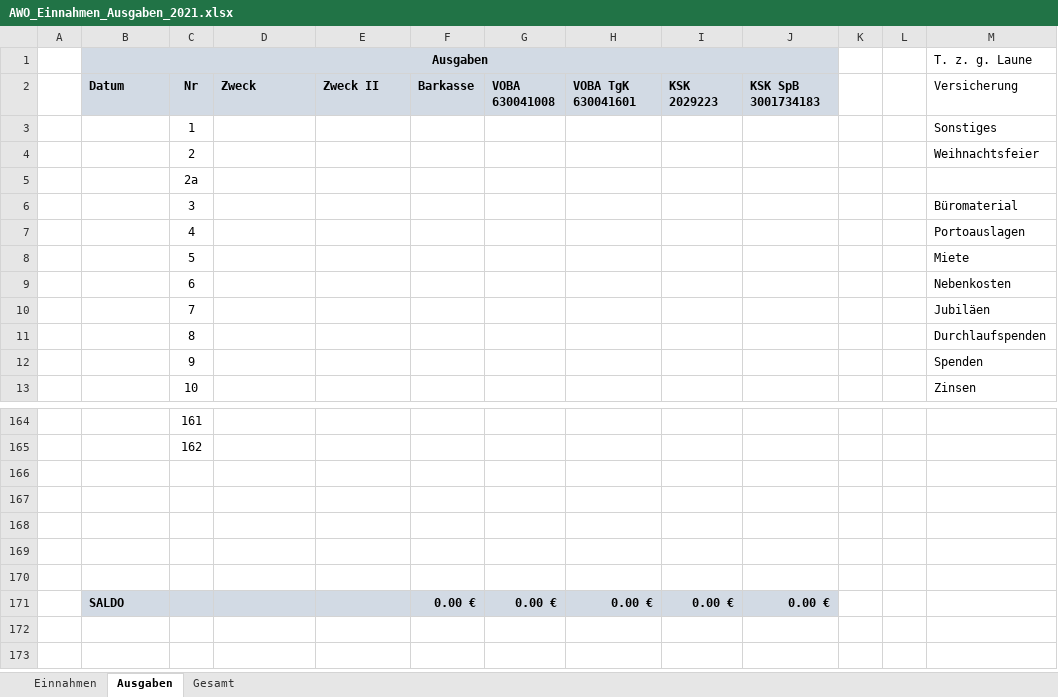
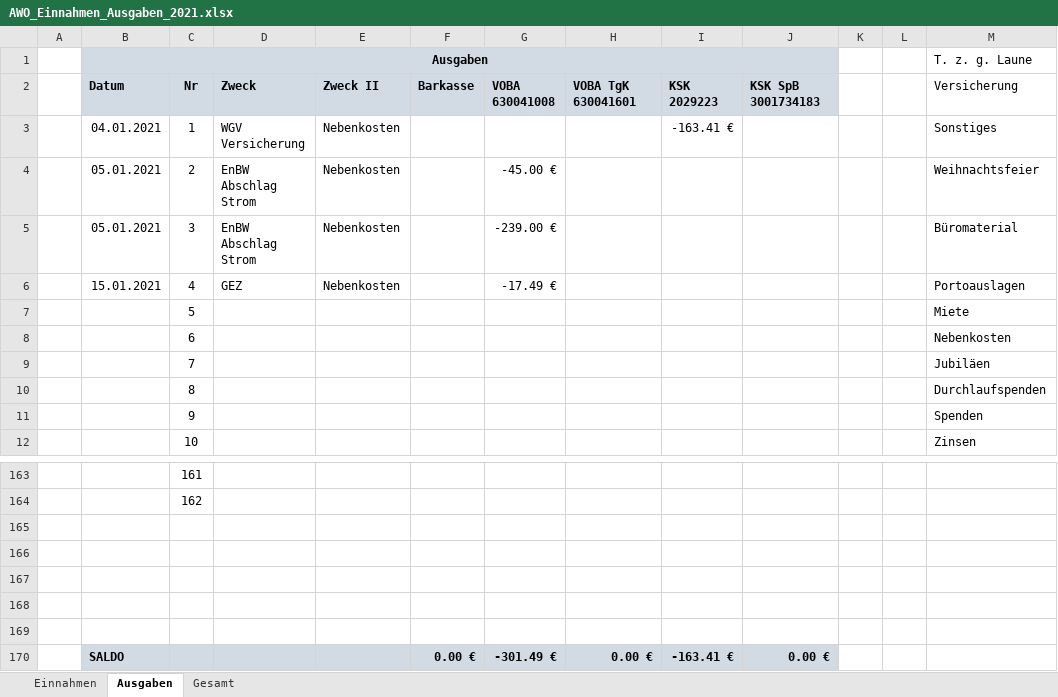
Before and after one commit to bwildner/AWO, an Excel workbook: AWO_Einnahmen_Ausgaben_2021.xlsx, sheet Ausgaben, drawn as a sheet; only a part is shown, gaps mark what is left out; values as stored, in another font and other column widths than the file's, no borders; conditional formats not drawn; removed rows and columns are numbered as before the commit, all else as after; the diff names each change by its address in the sheet, - before the commit and + after, or states it on an @@ line.

```diff
--- a/AWO_Einnahmen_Ausgaben_2021.xlsx (sheet Ausgaben)
+++ b/AWO_Einnahmen_Ausgaben_2021.xlsx (sheet Ausgaben)
-B3 (Ausgaben): (empty)
+B3 (Ausgaben): 04.01.2021
-D3: (empty)
+D3: WGV Versicherung
-E3:E4: (empty)
+E3:E4: Nebenkosten
-I3: (empty)
+I3: -163.41 €
-B4 (Ausgaben): (empty)
+B4 (Ausgaben): 05.01.2021
-D4: (empty)
+D4: EnBW Abschlag Strom
-G4: (empty)
+G4: -45.00 €
-row 5:  |  | 2a
-B5 (Ausgaben): (empty)
+B5 (Ausgaben): 05.01.2021
-D5: (empty)
+D5: EnBW Abschlag Strom
-E5:E6: (empty)
+E5:E6: Nebenkosten
-G5: (empty)
+G5: -239.00 €
-B6 (Ausgaben): (empty)
+B6 (Ausgaben): 15.01.2021
-D6: (empty)
+D6: GEZ
-G6: (empty)
+G6: -17.49 €
-G170: 0.00 €
+G170: -301.49 €
-I170: 0.00 €
+I170: -163.41 €
```
Also changed, not shown: sheet Einnahmen, formulas that keep their value.
